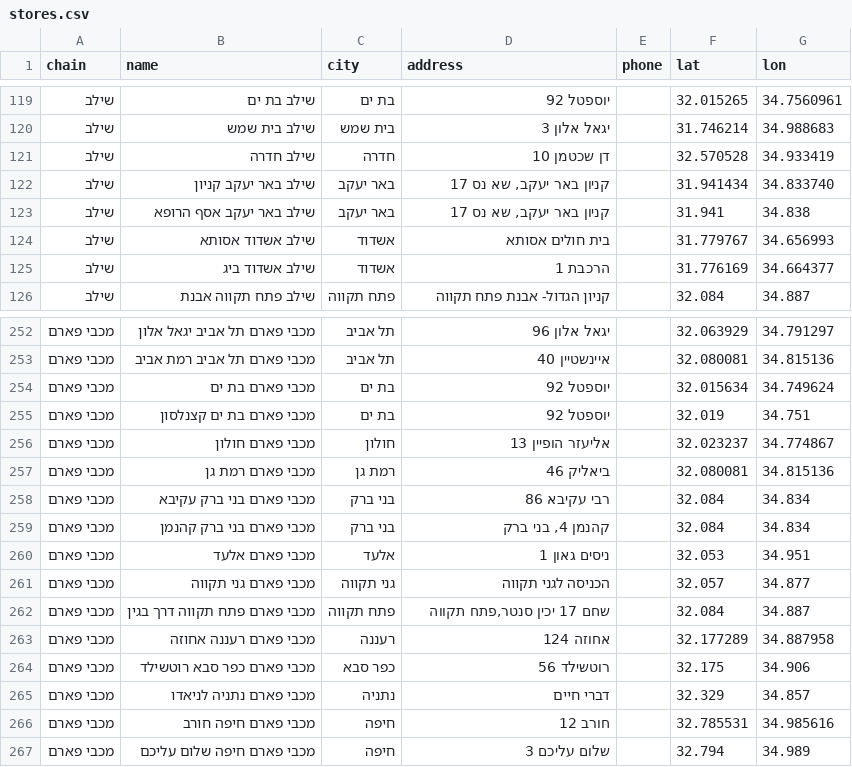
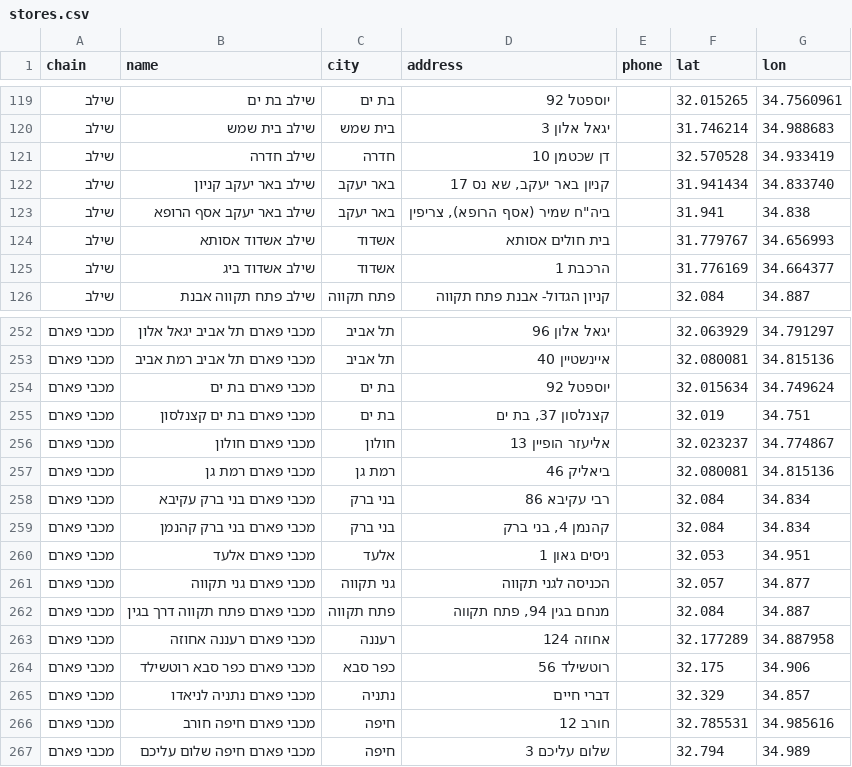
Before and after one commit to yonatan-avshalomov/-whatsapp-bot, a CSV file: stores.csv, drawn as a sheet; only a part is shown, gaps mark what is left out.

```diff
--- a/stores.csv
+++ b/stores.csv
@@ -122,3 +122,3 @@
 שילב,שילב באר יעקב קניון,באר יעקב,"קניון באר יעקב, שא נס 17",,31.941434,34.833740
-שילב,שילב באר יעקב אסף הרופא,באר יעקב,"קניון באר יעקב, שא נס 17",,31.941,34.838
+שילב,שילב באר יעקב אסף הרופא,באר יעקב,"ביה""ח שמיר (אסף הרופא), צריפין",,31.941,34.838
 שילב,שילב אשדוד אסותא,אשדוד,בית חולים אסותא,,31.779767,34.656993
@@ -254,3 +254,3 @@
 מכבי פארם,מכבי פארם בת ים,בת ים,יוספטל 92,,32.015634,34.749624
-מכבי פארם,מכבי פארם בת ים קצנלסון,בת ים,יוספטל 92,,32.019,34.751
+מכבי פארם,מכבי פארם בת ים קצנלסון,בת ים,"קצנלסון 37, בת ים",,32.019,34.751
 מכבי פארם,מכבי פארם חולון,חולון,אליעזר הופיין 13,,32.023237,34.774867
@@ -261,3 +261,3 @@
 מכבי פארם,מכבי פארם גני תקווה,גני תקווה,הכניסה לגני תקווה,,32.057,34.877
-מכבי פארם,מכבי פארם פתח תקווה דרך בגין,פתח תקווה,"שחם 17 יכין סנטר,פתח תקווה",,32.084,34.887
+מכבי פארם,מכבי פארם פתח תקווה דרך בגין,פתח תקווה,"מנחם בגין 94, פתח תקווה",,32.084,34.887
 מכבי פארם,מכבי פארם רעננה אחוזה,רעננה,אחוזה 124,,32.177289,34.887958
```
